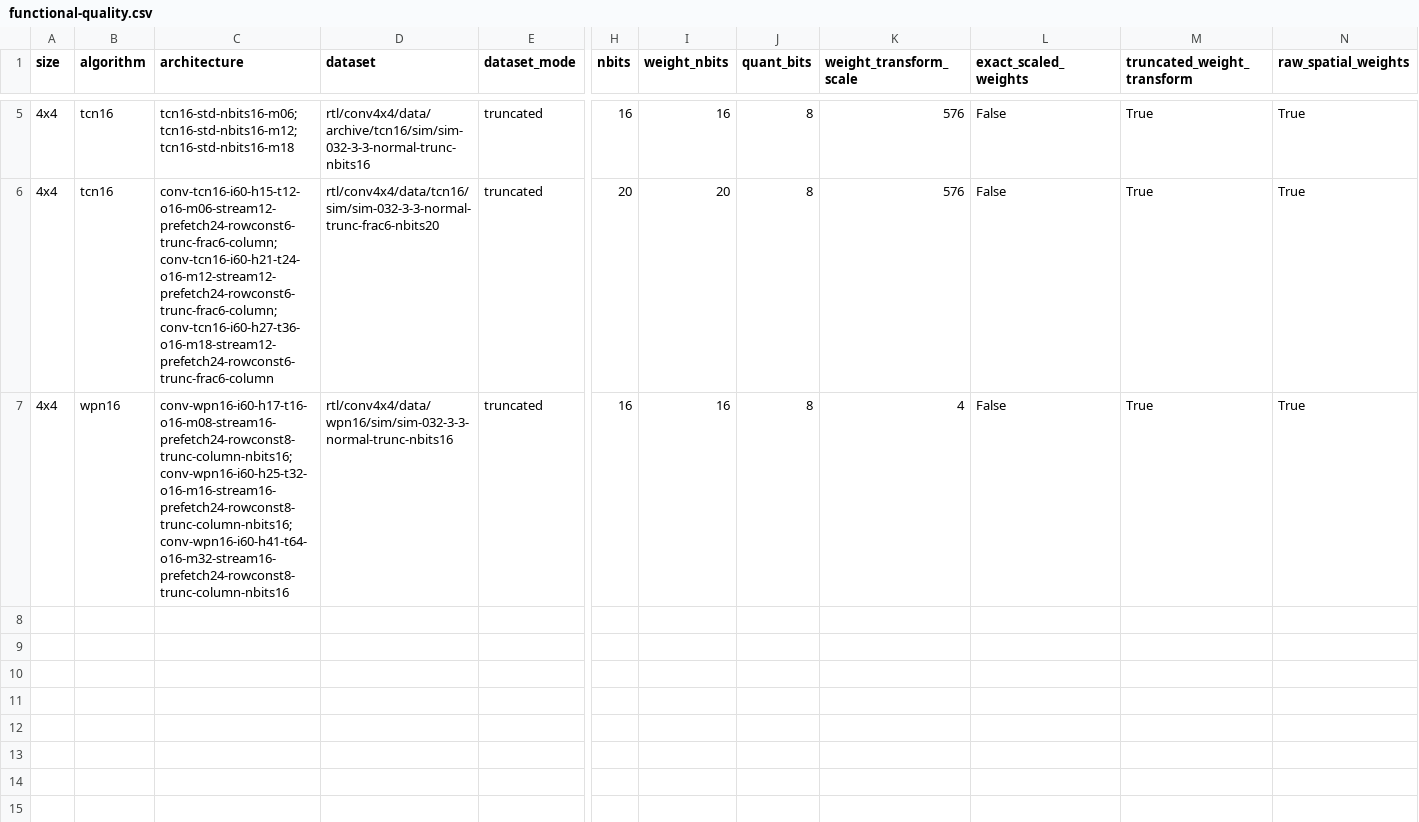
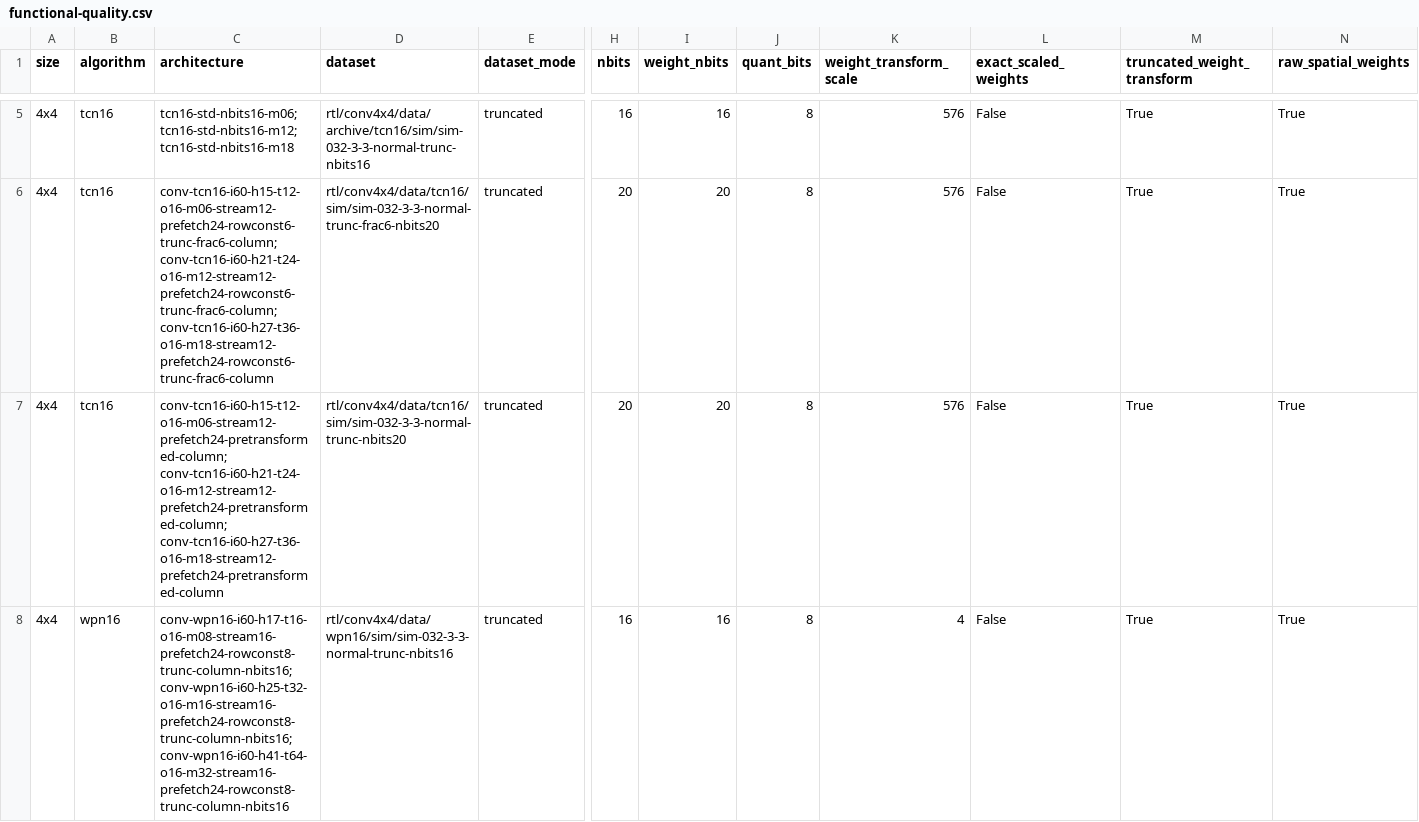
Before and after one commit to tarsioonofrio/FastConv_SystemVerilog, a CSV file: report/functional-quality.csv, drawn as a sheet; only a part is shown, gaps mark what is left out; rows hold the shown columns only; the diff names each change by its address in the sheet, - before the commit and + after, or states it on an @@ line.

```diff
--- a/report/functional-quality.csv
+++ b/report/functional-quality.csv
+row 7: 4x4 | tcn16 | conv-tcn16-i60-h15-t12-o16-m06-stream12-prefetch24-pretransformed-column; conv-tcn16-i60-h21-t24-o16-m12-stream12-prefetch24-pretransformed-column; conv-tcn16-i60-h27-t36-o16-m18-stream12-prefetch24-pretransformed-column | rtl/conv4x4/data/tcn16/sim/sim-032-3-3-normal-trunc-nbits20 | truncated | 20 | 20 | 8 | 576 | False | True | True
```
Also changed, not shown: report/merged.csv, report/power-breakdown.csv, 28 other files.
